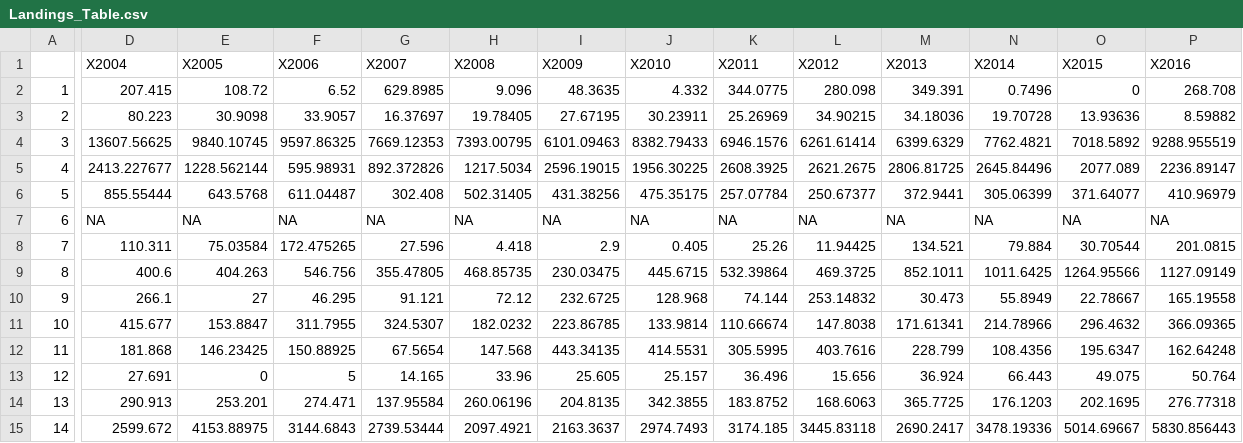
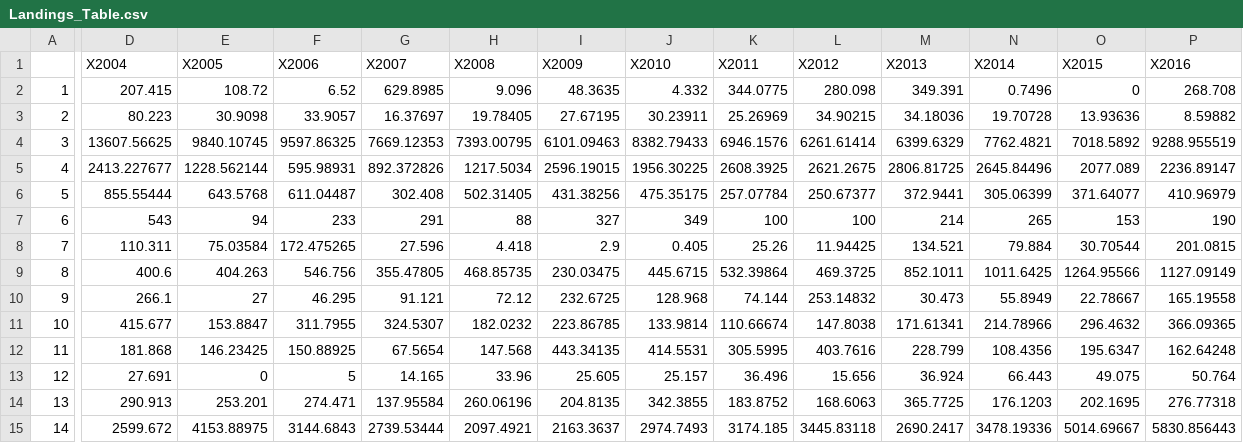
Before and after one commit to IrishMarineInstitute/shellfish-fisheries, a CSV file: data/Data_prep_Output/Landings_Table.csv, drawn as a sheet; only a part is shown, gaps mark what is left out; the diff covers the shown part only; the diff names each change by its address in the sheet, - before the commit and + after, or states it on an @@ line.

Commit message:
Include native oyster landings

```diff
--- a/data/Data_prep_Output/Landings_Table.csv
+++ b/data/Data_prep_Output/Landings_Table.csv
-D7 (X2004): NA
+D7 (X2004): 543
-E7 (X2005): NA
+E7 (X2005): 94
-F7 (X2006): NA
+F7 (X2006): 233
-G7 (X2007): NA
+G7 (X2007): 291
-H7 (X2008): NA
+H7 (X2008): 88
-I7 (X2009): NA
+I7 (X2009): 327
-J7 (X2010): NA
+J7 (X2010): 349
-K7 (X2011): NA
+K7 (X2011): 100
-L7 (X2012): NA
+L7 (X2012): 100
-M7 (X2013): NA
+M7 (X2013): 214
-N7 (X2014): NA
+N7 (X2014): 265
-O7 (X2015): NA
+O7 (X2015): 153
-P7 (X2016): NA
+P7 (X2016): 190
```
Also changed, not shown: 8 edited cells elsewhere in this file.
